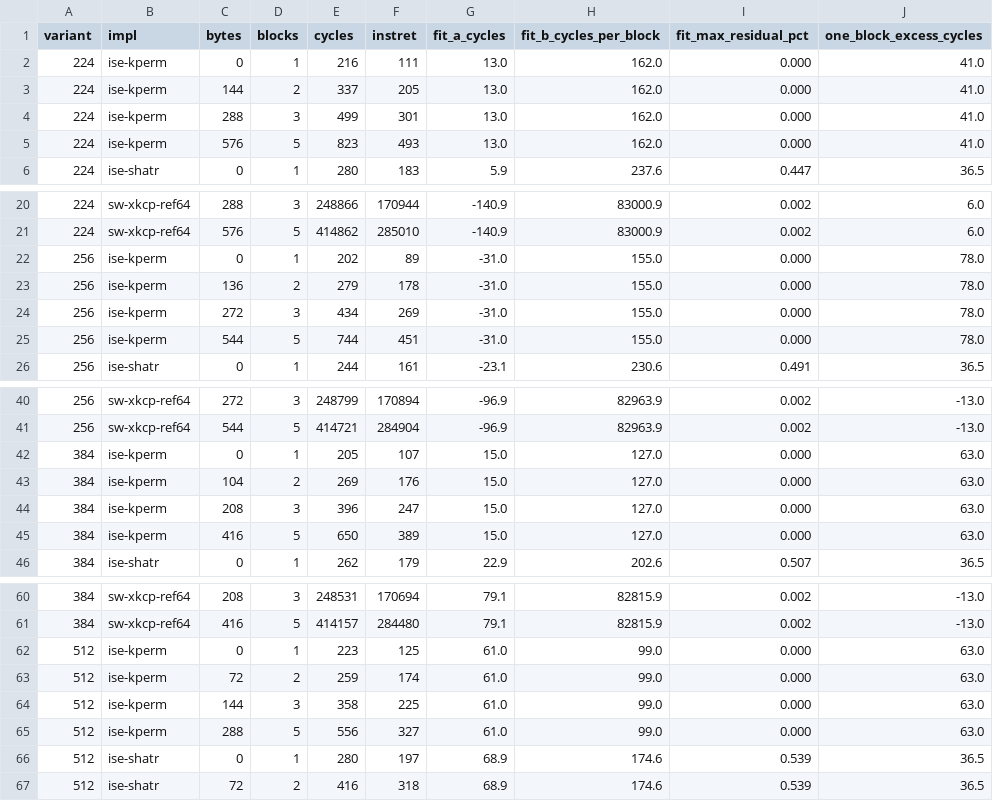
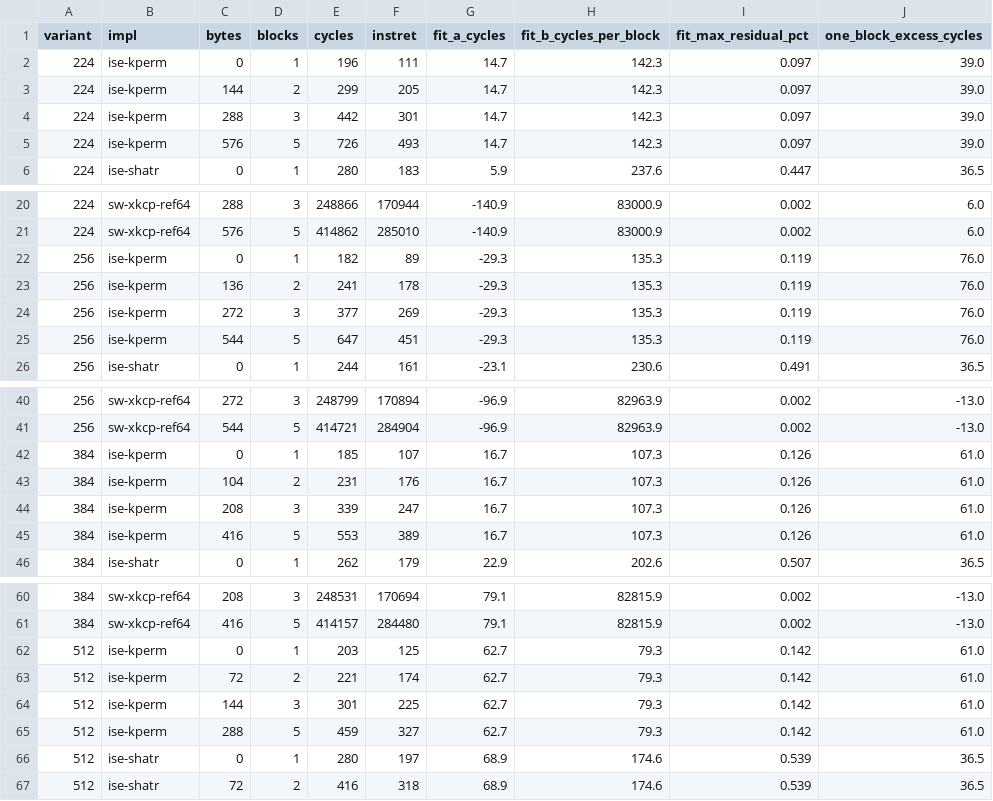
Before and after one commit to wortexx/newt, a CSV file: docs/results/sha3-ise.csv, drawn as a sheet; only a part is shown, gaps mark what is left out.

```diff
--- a/docs/results/sha3-ise.csv
+++ b/docs/results/sha3-ise.csv
@@ -1,6 +1,6 @@
 variant,impl,bytes,blocks,cycles,instret,fit_a_cycles,fit_b_cycles_per_block,fit_max_residual_pct,one_block_excess_cycles
-224,ise-kperm,0,1,216,111,13.0,162.0,0.000,41.0
-224,ise-kperm,144,2,337,205,13.0,162.0,0.000,41.0
-224,ise-kperm,288,3,499,301,13.0,162.0,0.000,41.0
-224,ise-kperm,576,5,823,493,13.0,162.0,0.000,41.0
+224,ise-kperm,0,1,196,111,14.7,142.3,0.097,39.0
+224,ise-kperm,144,2,299,205,14.7,142.3,0.097,39.0
+224,ise-kperm,288,3,442,301,14.7,142.3,0.097,39.0
+224,ise-kperm,576,5,726,493,14.7,142.3,0.097,39.0
 224,ise-shatr,0,1,280,183,5.9,237.6,0.447,36.5
@@ -21,6 +21,6 @@ variant,impl,bytes,blocks,cycles,instret,fit_a_cycles,fit_b_cycles_per_block,fit
 224,sw-xkcp-ref64,576,5,414862,285010,-140.9,83000.9,0.002,6.0
-256,ise-kperm,0,1,202,89,-31.0,155.0,0.000,78.0
-256,ise-kperm,136,2,279,178,-31.0,155.0,0.000,78.0
-256,ise-kperm,272,3,434,269,-31.0,155.0,0.000,78.0
-256,ise-kperm,544,5,744,451,-31.0,155.0,0.000,78.0
+256,ise-kperm,0,1,182,89,-29.3,135.3,0.119,76.0
+256,ise-kperm,136,2,241,178,-29.3,135.3,0.119,76.0
+256,ise-kperm,272,3,377,269,-29.3,135.3,0.119,76.0
+256,ise-kperm,544,5,647,451,-29.3,135.3,0.119,76.0
 256,ise-shatr,0,1,244,161,-23.1,230.6,0.491,36.5
@@ -41,6 +41,6 @@ variant,impl,bytes,blocks,cycles,instret,fit_a_cycles,fit_b_cycles_per_block,fit
 256,sw-xkcp-ref64,544,5,414721,284904,-96.9,82963.9,0.002,-13.0
-384,ise-kperm,0,1,205,107,15.0,127.0,0.000,63.0
-384,ise-kperm,104,2,269,176,15.0,127.0,0.000,63.0
-384,ise-kperm,208,3,396,247,15.0,127.0,0.000,63.0
-384,ise-kperm,416,5,650,389,15.0,127.0,0.000,63.0
+384,ise-kperm,0,1,185,107,16.7,107.3,0.126,61.0
+384,ise-kperm,104,2,231,176,16.7,107.3,0.126,61.0
+384,ise-kperm,208,3,339,247,16.7,107.3,0.126,61.0
+384,ise-kperm,416,5,553,389,16.7,107.3,0.126,61.0
 384,ise-shatr,0,1,262,179,22.9,202.6,0.507,36.5
@@ -61,6 +61,6 @@ variant,impl,bytes,blocks,cycles,instret,fit_a_cycles,fit_b_cycles_per_block,fit
 384,sw-xkcp-ref64,416,5,414157,284480,79.1,82815.9,0.002,-13.0
-512,ise-kperm,0,1,223,125,61.0,99.0,0.000,63.0
-512,ise-kperm,72,2,259,174,61.0,99.0,0.000,63.0
-512,ise-kperm,144,3,358,225,61.0,99.0,0.000,63.0
-512,ise-kperm,288,5,556,327,61.0,99.0,0.000,63.0
+512,ise-kperm,0,1,203,125,62.7,79.3,0.142,61.0
+512,ise-kperm,72,2,221,174,62.7,79.3,0.142,61.0
+512,ise-kperm,144,3,301,225,62.7,79.3,0.142,61.0
+512,ise-kperm,288,5,459,327,62.7,79.3,0.142,61.0
 512,ise-shatr,0,1,280,197,68.9,174.6,0.539,36.5
```
Also changed, not shown: 6 other files.
